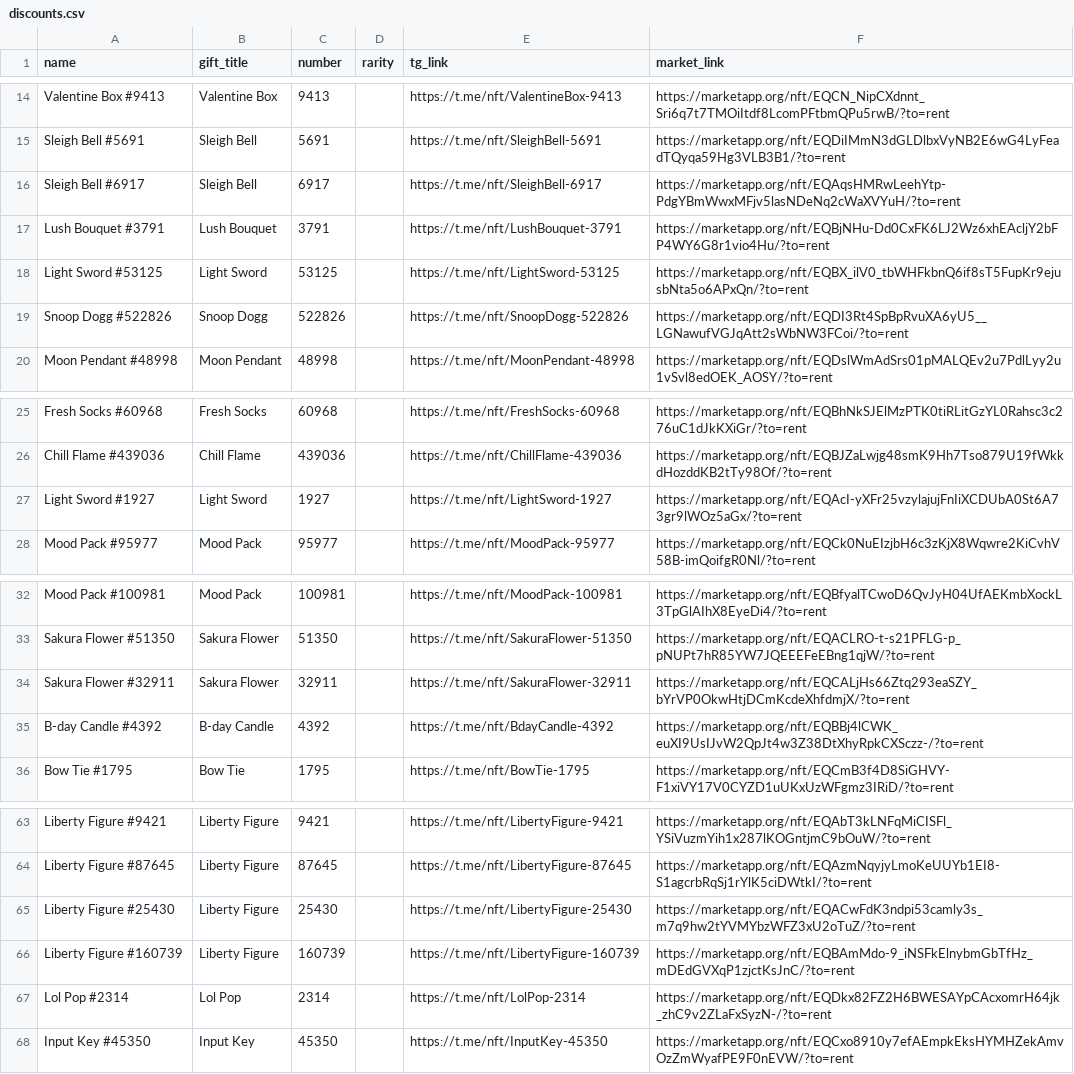
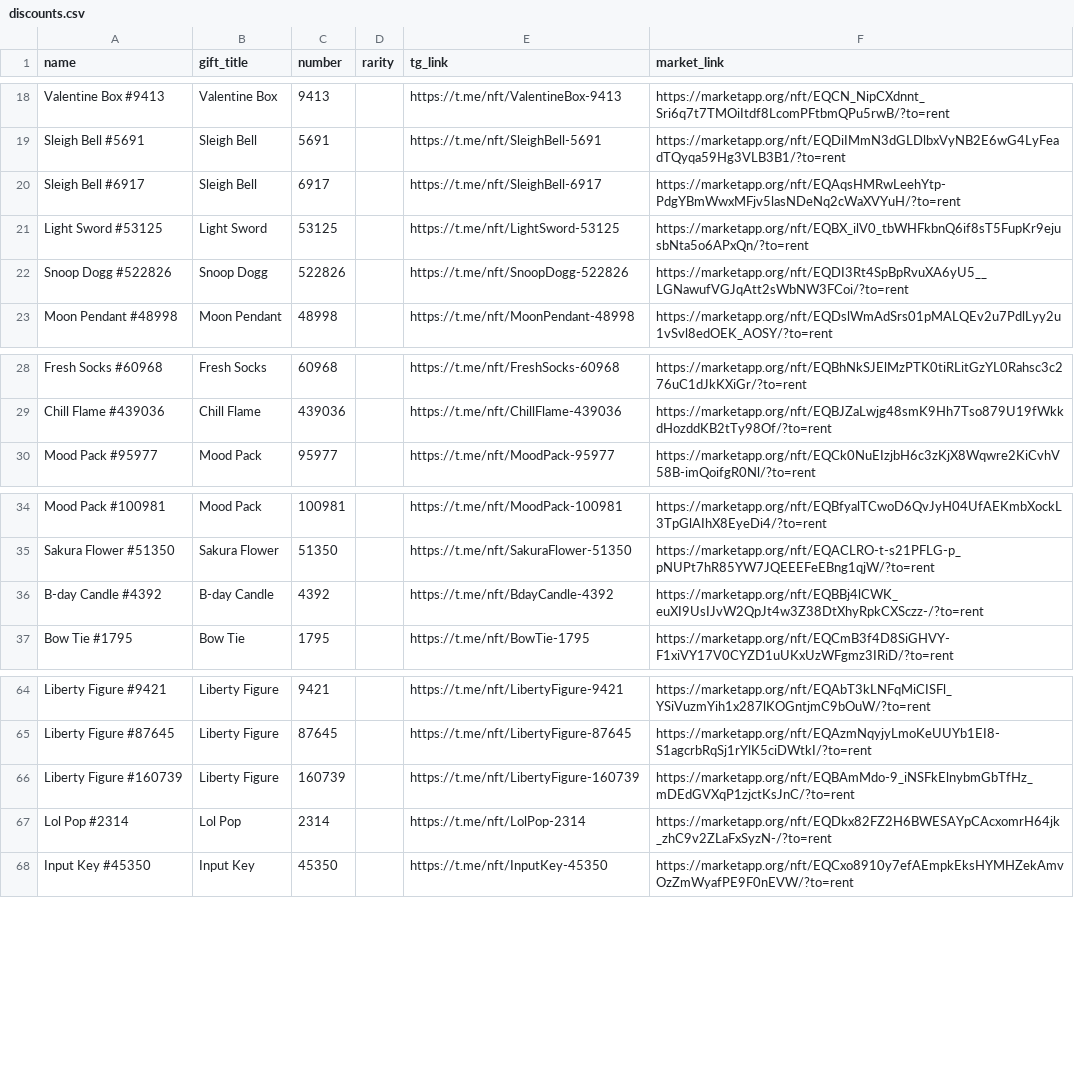
Before and after one commit to Zanjania0/duck-store, a CSV file: discounts.csv, drawn as a sheet; only a part is shown, gaps mark what is left out; the diff covers the shown part only.

```diff
--- a/discounts.csv
+++ b/discounts.csv
@@ -16,3 +20,2 @@ Sleigh Bell #5691,Sleigh Bell,5691,,https://t.me/nft/SleighBell-5691,https://mar
 Sleigh Bell #6917,Sleigh Bell,6917,,https://t.me/nft/SleighBell-6917,https://marketapp.org/nft/EQAqsHMRwLeehYtp-PdgYBmWwxMFjv5lasNDeNq2cWaXVYuH/?to=rent
-Lush Bouquet #3791,Lush Bouquet,3791,,https://t.me/nft/LushBouquet-3791,https://marketapp.org/nft/EQBjNHu-Dd0CxFK6LJ2Wz6xhEAcljY2bFP4WY6G8r1vio4Hu/?to=rent
 Light Sword #53125,Light Sword,53125,,https://t.me/nft/LightSword-53125,https://marketapp.org/nft/EQBX_ilV0_tbWHFkbnQ6if8sT5FupKr9ejusbNta5o6APxQn/?to=rent
@@ -26,3 +29,2 @@ Fresh Socks #60968,Fresh Socks,60968,,https://t.me/nft/FreshSocks-60968,https://
 Chill Flame #439036,Chill Flame,439036,,https://t.me/nft/ChillFlame-439036,https://marketapp.org/nft/EQBJZaLwjg48smK9Hh7Tso879U19fWkkdHozddKB2tTy98Of/?to=rent
-Light Sword #1927,Light Sword,1927,,https://t.me/nft/LightSword-1927,https://marketapp.org/nft/EQAcI-yXFr25vzylajujFnIiXCDUbA0St6A73gr9lWOz5aGx/?to=rent
 Mood Pack #95977,Mood Pack,95977,,https://t.me/nft/MoodPack-95977,https://marketapp.org/nft/EQCk0NuEIzjbH6c3zKjX8Wqwre2KiCvhV58B-imQoifgR0Nl/?to=rent
@@ -33,3 +35,2 @@ Mood Pack #100981,Mood Pack,100981,,https://t.me/nft/MoodPack-100981,https://mar
 Sakura Flower #51350,Sakura Flower,51350,,https://t.me/nft/SakuraFlower-51350,https://marketapp.org/nft/EQACLRO-t-s21PFLG-p_pNUPt7hR85YW7JQEEEFeEBng1qjW/?to=rent
-Sakura Flower #32911,Sakura Flower,32911,,https://t.me/nft/SakuraFlower-32911,https://marketapp.org/nft/EQCALjHs66Ztq293eaSZY_bYrVP0OkwHtjDCmKcdeXhfdmjX/?to=rent
 B-day Candle #4392,B-day Candle,4392,,https://t.me/nft/BdayCandle-4392,https://marketapp.org/nft/EQBBj4lCWK_euXI9UsIJvW2QpJt4w3Z38DtXhyRpkCXSczz-/?to=rent
@@ -64,3 +65,2 @@ Liberty Figure #9421,Liberty Figure,9421,,https://t.me/nft/LibertyFigure-9421,ht
 Liberty Figure #87645,Liberty Figure,87645,,https://t.me/nft/LibertyFigure-87645,https://marketapp.org/nft/EQAzmNqyjyLmoKeUUYb1EI8-S1agcrbRqSj1rYlK5ciDWtkI/?to=rent
-Liberty Figure #25430,Liberty Figure,25430,,https://t.me/nft/LibertyFigure-25430,https://marketapp.org/nft/EQACwFdK3ndpi53camly3s_m7q9hw2tYVMYbzWFZ3xU2oTuZ/?to=rent
 Liberty Figure #160739,Liberty Figure,160739,,https://t.me/nft/LibertyFigure-160739,https://marketapp.org/nft/EQBAmMdo-9_iNSFkElnybmGbTfHz_mDEdGVXqP1zjctKsJnC/?to=rent
```
Also changed, not shown: 7 added rows and 16 removed rows elsewhere in this file, 2 other files.
